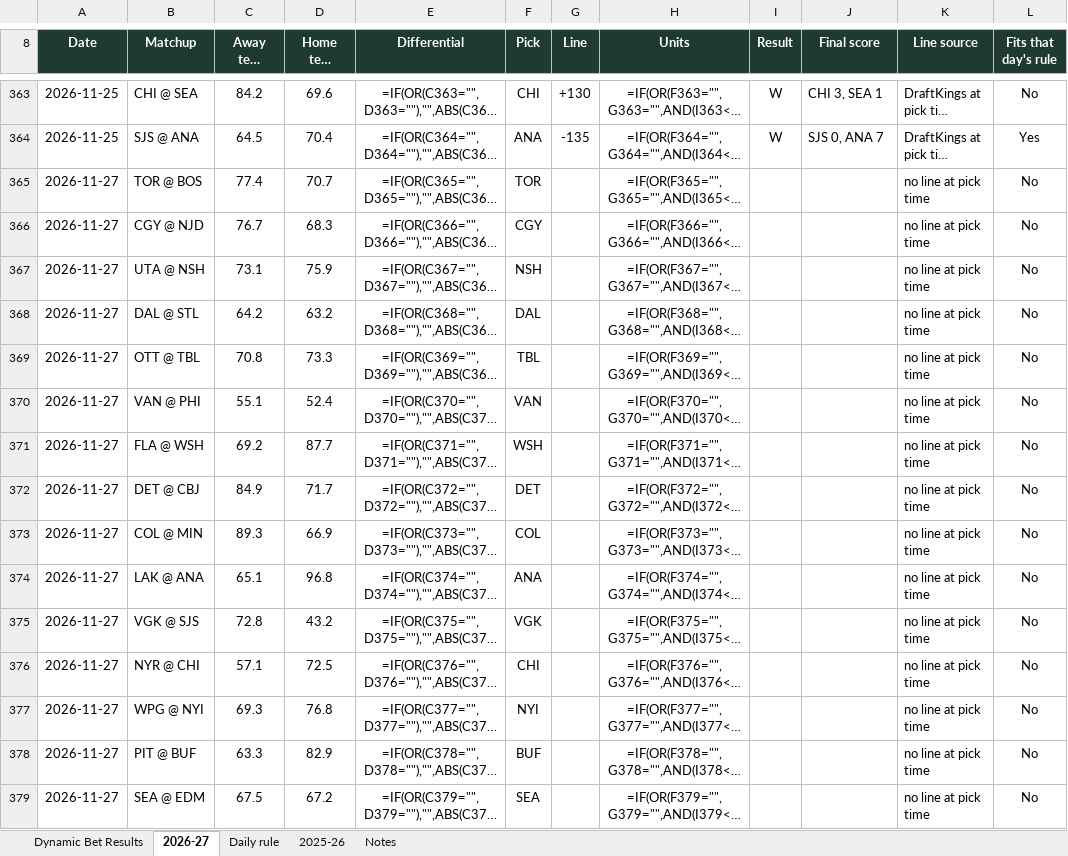
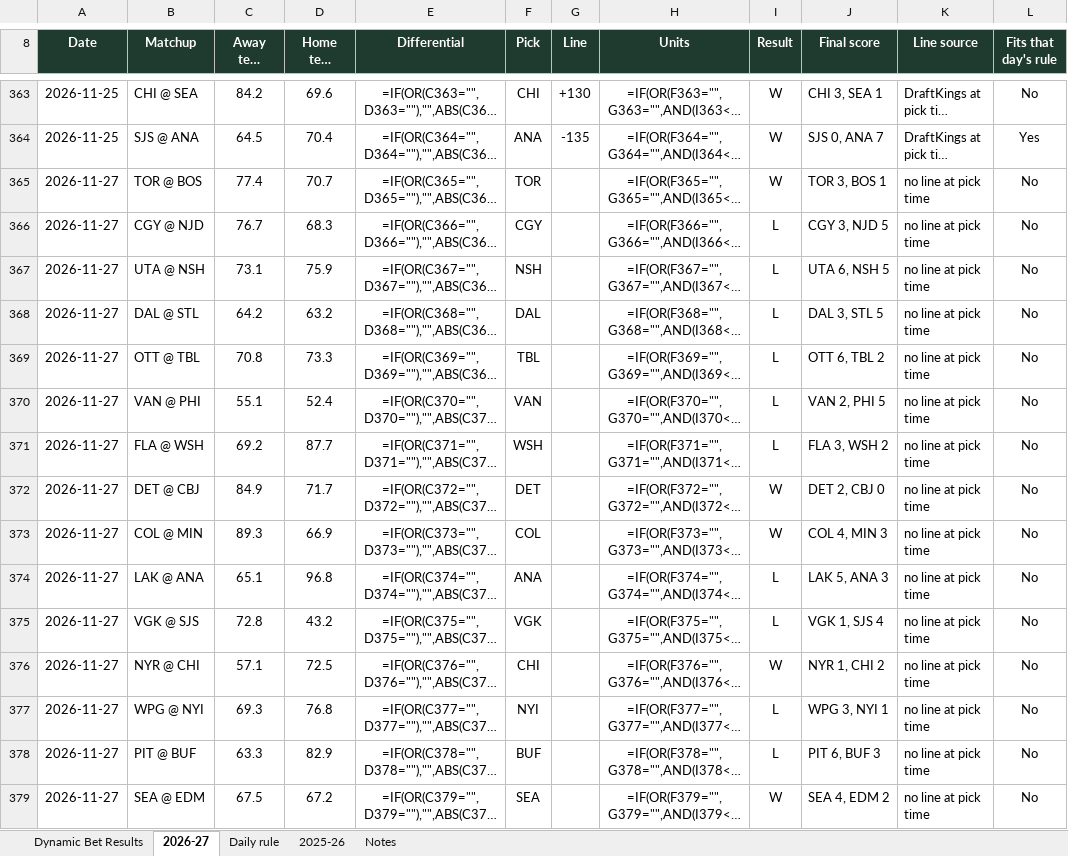
Before and after one commit to starsviz/starsviz.github.io, an Excel workbook: team_score_picks.xlsx, sheet 2026-27, drawn as a sheet; only a part is shown, gaps mark what is left out; long unchanged cells end in …; values as stored, in another font and other column widths than the file's, no borders; formulas without a stored value are shown as written; conditional formats not drawn; the diff names each change by its address in the sheet, - before the commit and + after, or states it on an @@ line.

```diff
--- a/team_score_picks.xlsx (sheet 2026-27)
+++ b/team_score_picks.xlsx (sheet 2026-27)
-I365 (Result): (empty)
+I365 (Result): W
-J365 (Final score): (empty)
+J365 (Final score): TOR 3, BOS 1
-I366:I371 (Result): (empty)
+I366:I371 (Result): L
-J366 (Final score): (empty)
+J366 (Final score): CGY 3, NJD 5
-J367 (Final score): (empty)
+J367 (Final score): UTA 6, NSH 5
-J368 (Final score): (empty)
+J368 (Final score): DAL 3, STL 5
-J369 (Final score): (empty)
+J369 (Final score): OTT 6, TBL 2
-J370 (Final score): (empty)
+J370 (Final score): VAN 2, PHI 5
-J371 (Final score): (empty)
+J371 (Final score): FLA 3, WSH 2
-I372:I373 (Result): (empty)
+I372:I373 (Result): W
-J372 (Final score): (empty)
+J372 (Final score): DET 2, CBJ 0
-J373 (Final score): (empty)
+J373 (Final score): COL 4, MIN 3
-I374:I375 (Result): (empty)
+I374:I375 (Result): L
-J374 (Final score): (empty)
+J374 (Final score): LAK 5, ANA 3
-J375 (Final score): (empty)
+J375 (Final score): VGK 1, SJS 4
-I376 (Result): (empty)
+I376 (Result): W
-J376 (Final score): (empty)
+J376 (Final score): NYR 1, CHI 2
-I377:I378 (Result): (empty)
+I377:I378 (Result): L
-J377 (Final score): (empty)
+J377 (Final score): WPG 3, NYI 1
-J378 (Final score): (empty)
+J378 (Final score): PIT 6, BUF 3
-I379 (Result): (empty)
+I379 (Result): W
-J379 (Final score): (empty)
+J379 (Final score): SEA 4, EDM 2
```
Also changed, not shown: sheet Daily rule, sheet Notes, 3 other files.
